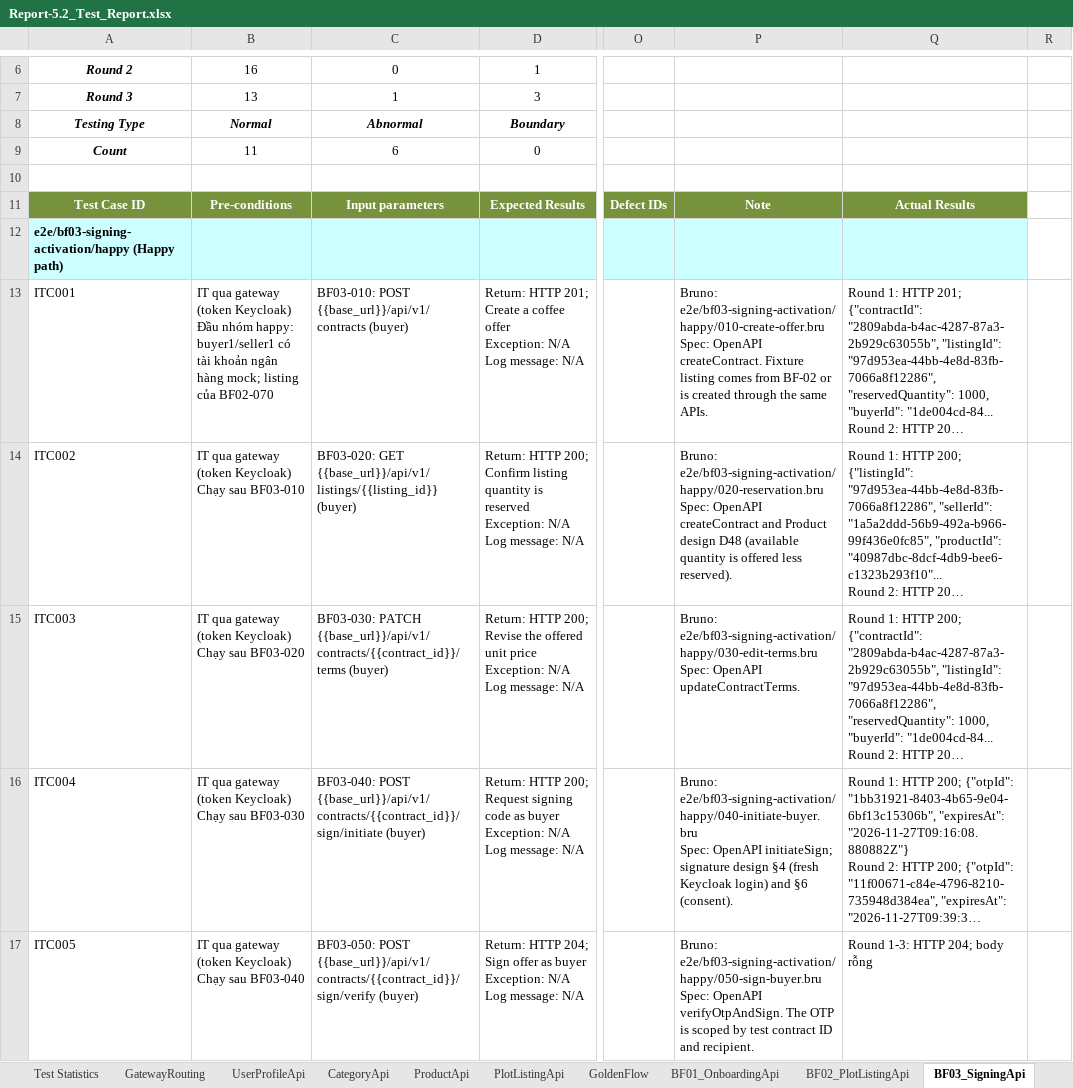
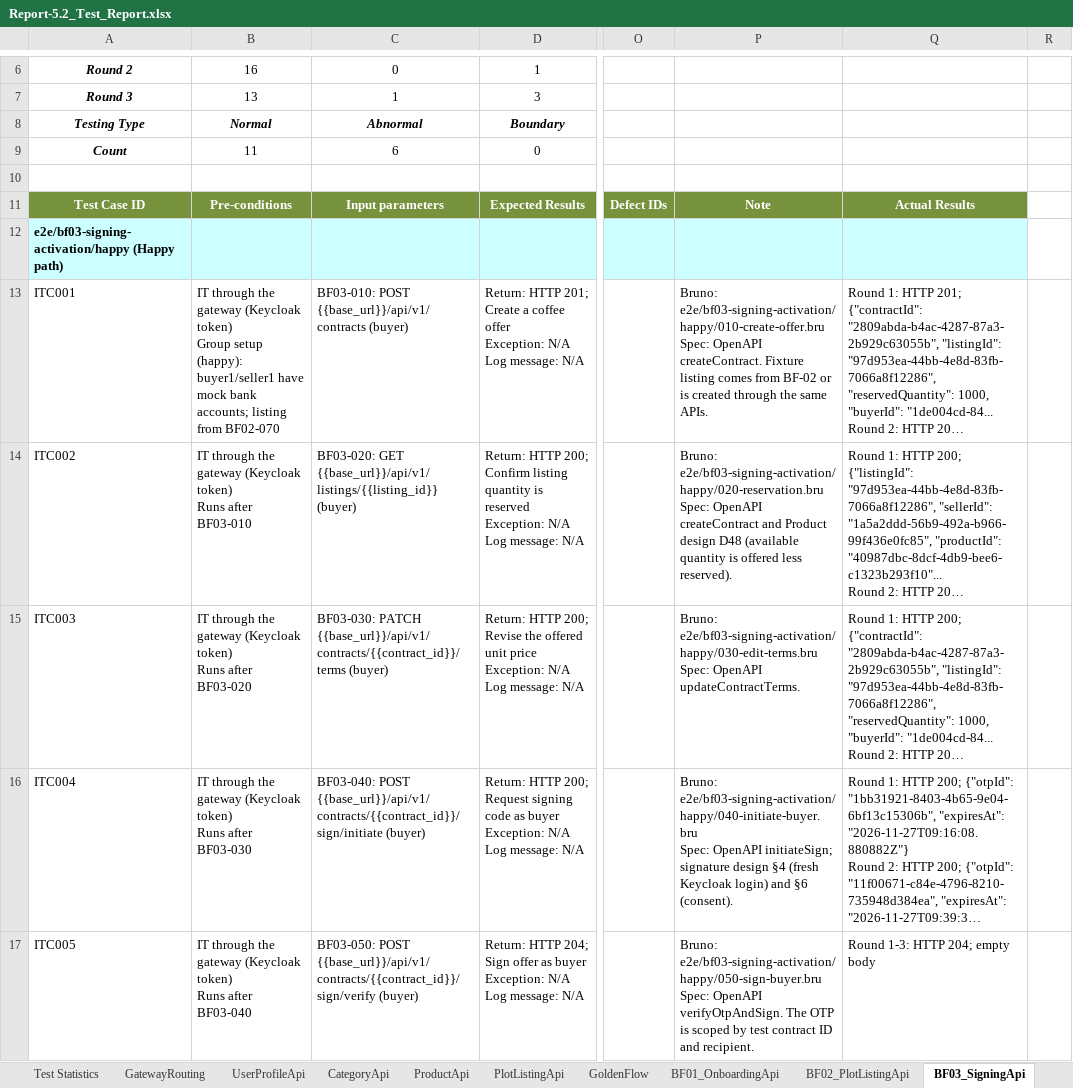
Before and after one commit to redavocado-labs/AgriContract, an Excel workbook: docs/reports/Report-5.2_Test_Report.xlsx, sheet BF03_SigningApi, drawn as a sheet; only a part is shown, gaps mark what is left out; long unchanged cells end in …; values as stored, in another font and other column widths than the file's, no borders; ↵ is a line break in a cell; the diff covers the shown part only; the diff names each change by its address in the sheet, - before the commit and + after, or states it on an @@ line.

```diff
--- a/docs/reports/Report-5.2_Test_Report.xlsx (sheet BF03_SigningApi)
+++ b/docs/reports/Report-5.2_Test_Report.xlsx (sheet BF03_SigningApi)
-B13: IT qua gateway (token Keycloak) ↵ Đầu nhóm happy: buyer1/seller1 có tài khoản ngân hàng mock; listing của BF02-070
+B13: IT through the gateway (Keycloak token) ↵ Group setup (happy): buyer1/seller1 have mock bank accounts; listing from BF02-070
-B14: IT qua gateway (token Keycloak) ↵ Chạy sau BF03-010
+B14: IT through the gateway (Keycloak token) ↵ Runs after BF03-010
-B15: IT qua gateway (token Keycloak) ↵ Chạy sau BF03-020
+B15: IT through the gateway (Keycloak token) ↵ Runs after BF03-020
-B16: IT qua gateway (token Keycloak) ↵ Chạy sau BF03-030
+B16: IT through the gateway (Keycloak token) ↵ Runs after BF03-030
-B17: IT qua gateway (token Keycloak) ↵ Chạy sau BF03-040
+B17: IT through the gateway (Keycloak token) ↵ Runs after BF03-040
-Q17: Round 1-3: HTTP 204; body rỗng
+Q17: Round 1-3: HTTP 204; empty body
```
Also changed, not shown: 24 edited cells elsewhere in this sheet, sheet BF04_MilestoneApi, sheet SecurityApi, sheet PlotListingApi, sheet Test Cases, sheet ProductApi, sheet CategoryApi, 10 more sheets, charts or pictures, 2 other files.
